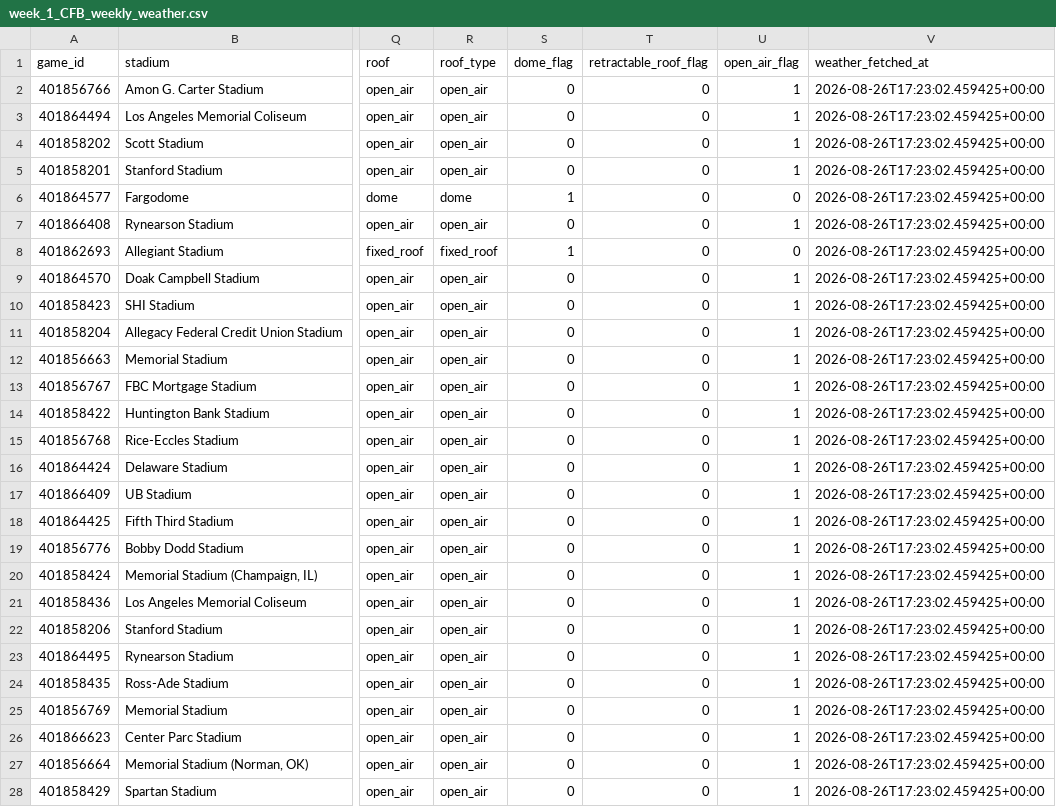
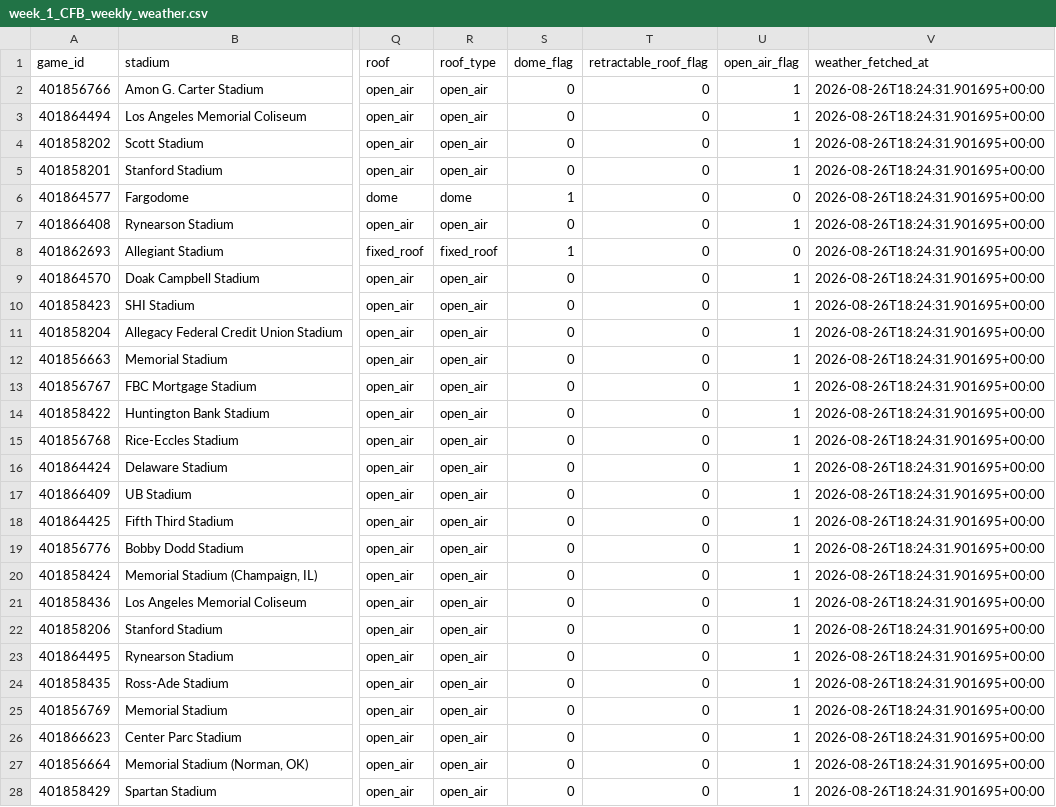
Before and after one commit to Clownworldenjoyer76/cfb_for_mat, a CSV file: docs/win/football/cfb/data/weather/week_1_CFB_weekly_weather.csv, drawn as a sheet; only a part is shown, gaps mark what is left out; the diff covers the shown part only; the diff names each change by its address in the sheet, - before the commit and + after, or states it on an @@ line.

```diff
--- a/docs/win/football/cfb/data/weather/week_1_CFB_weekly_weather.csv
+++ b/docs/win/football/cfb/data/weather/week_1_CFB_weekly_weather.csv
-V2:V28 (weather_fetched_at): 2026-08-26T17:23:02.459425+00:00
+V2:V28 (weather_fetched_at): 2026-08-26T18:24:31.901695+00:00
```
Also changed, not shown: 78 edited cells elsewhere in this file, docs/win/football/cfb/01_merge/week_1_CFB_enriched.csv, docs/win/football/cfb/02_select/week_1_CFB_selected.csv, 13 other files.
